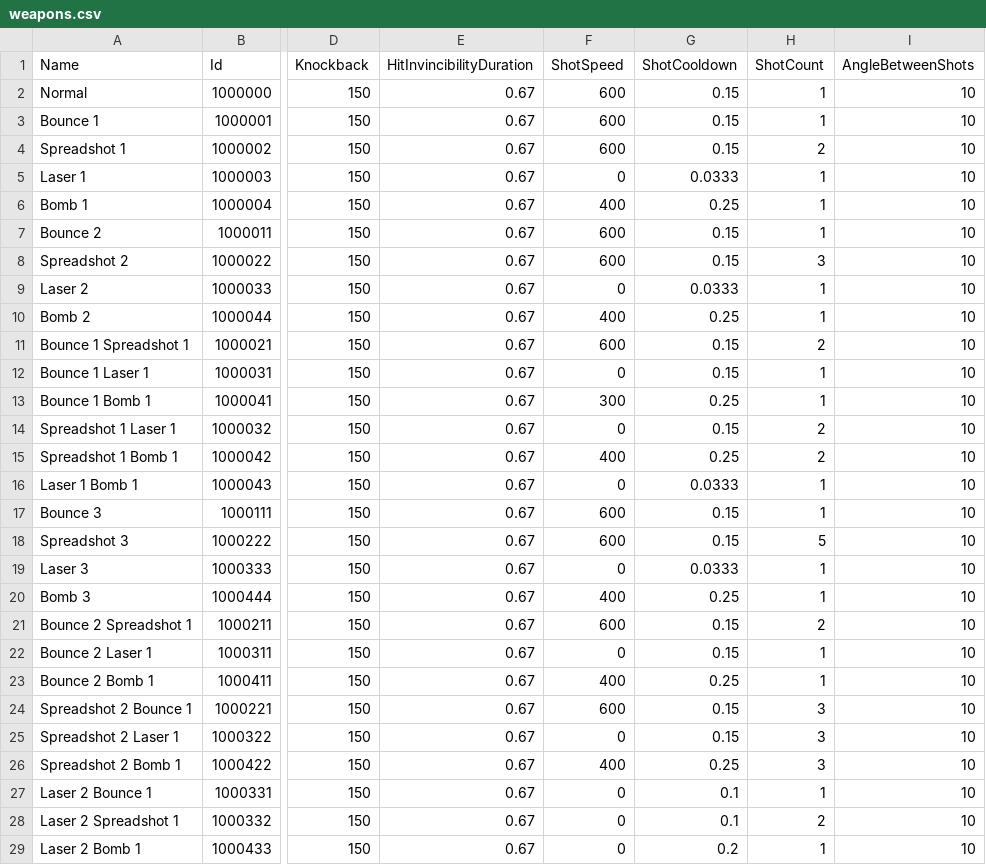
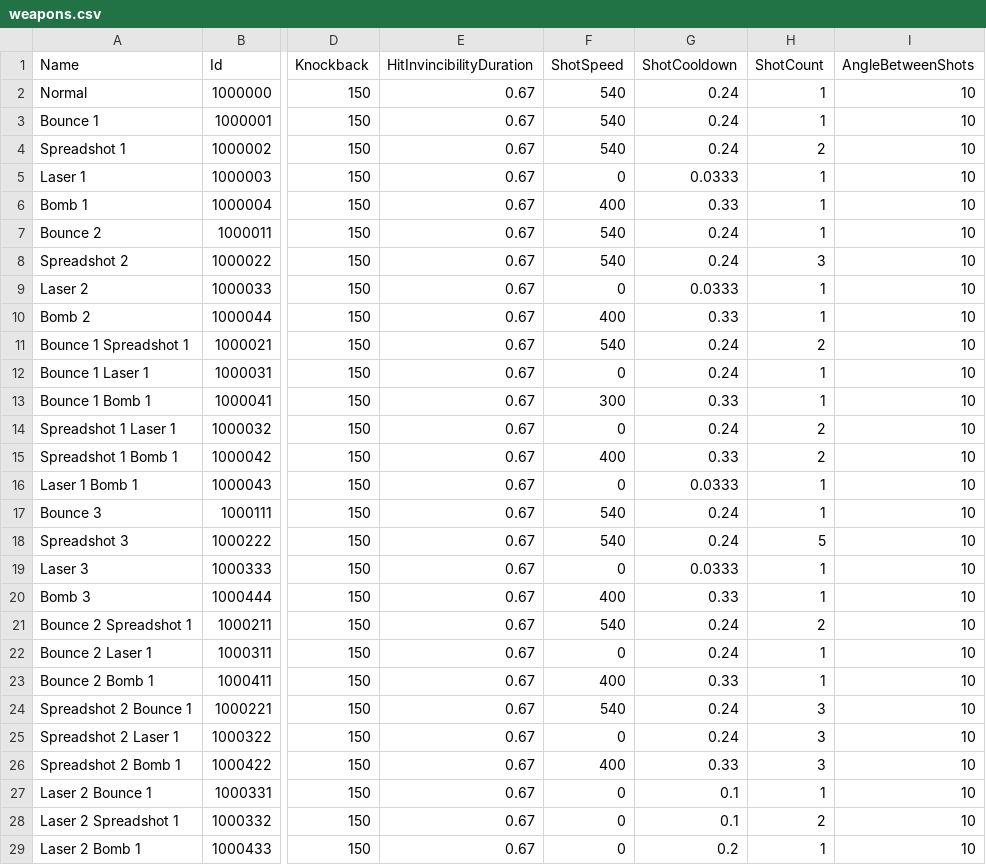
Before and after one commit to DrSkipper/Watchlist, a CSV file: Sheets/weapons.csv, drawn as a sheet; only a part is shown, gaps mark what is left out; the diff covers the shown part only; the diff names each change by its address in the sheet, - before the commit and + after, or states it on an @@ line.

Commit message:
Speed and ammo balancing

```diff
--- a/Sheets/weapons.csv
+++ b/Sheets/weapons.csv
-F2:F4 (ShotSpeed): 600
+F2:F4 (ShotSpeed): 540
-G2:G4 (ShotCooldown): 0.15
+G2:G4 (ShotCooldown): 0.24
-G6 (ShotCooldown): 0.25
+G6 (ShotCooldown): 0.33
-F7:F8 (ShotSpeed): 600
+F7:F8 (ShotSpeed): 540
-G7:G8 (ShotCooldown): 0.15
+G7:G8 (ShotCooldown): 0.24
-G10 (ShotCooldown): 0.25
+G10 (ShotCooldown): 0.33
-F11 (ShotSpeed): 600
+F11 (ShotSpeed): 540
-G11:G12 (ShotCooldown): 0.15
+G11:G12 (ShotCooldown): 0.24
-G13 (ShotCooldown): 0.25
+G13 (ShotCooldown): 0.33
-G14 (ShotCooldown): 0.15
+G14 (ShotCooldown): 0.24
-G15 (ShotCooldown): 0.25
+G15 (ShotCooldown): 0.33
-F17:F18 (ShotSpeed): 600
+F17:F18 (ShotSpeed): 540
-G17:G18 (ShotCooldown): 0.15
+G17:G18 (ShotCooldown): 0.24
-G20 (ShotCooldown): 0.25
+G20 (ShotCooldown): 0.33
-F21 (ShotSpeed): 600
+F21 (ShotSpeed): 540
-G21:G22 (ShotCooldown): 0.15
+G21:G22 (ShotCooldown): 0.24
-G23 (ShotCooldown): 0.25
+G23 (ShotCooldown): 0.33
-F24 (ShotSpeed): 600
+F24 (ShotSpeed): 540
-G24:G25 (ShotCooldown): 0.15
+G24:G25 (ShotCooldown): 0.24
-G26 (ShotCooldown): 0.25
+G26 (ShotCooldown): 0.33
```
Also changed, not shown: 29 edited cells elsewhere in this file, 6 other files.
